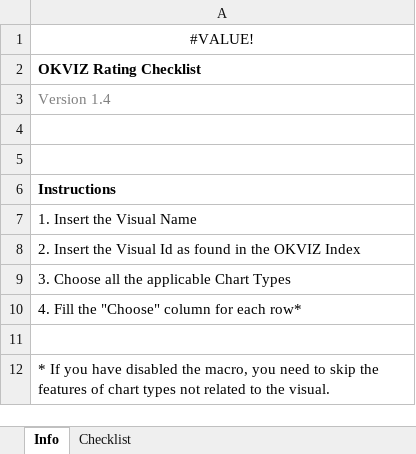
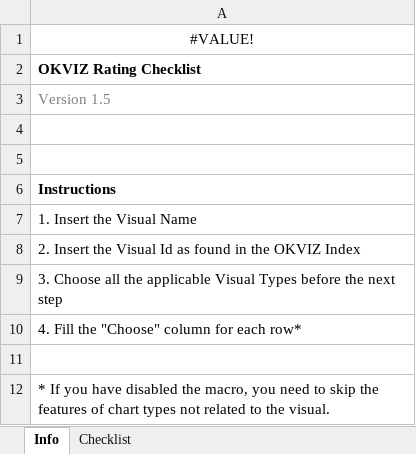
Before and after one commit to okviz/okviz.github.io, an Excel workbook: _mydocs/www/contributing/review-guidelines/files/rating-1.4.xlsm, sheet Info, drawn as a sheet; values as stored, in another font and other column widths than the file's, no borders; the diff names each change by its address in the sheet, - before the commit and + after, or states it on an @@ line.

```diff
--- a/_mydocs/www/contributing/review-guidelines/files/rating-1.4.xlsm (sheet Info)
+++ b/_mydocs/www/contributing/review-guidelines/files/rating-1.4.xlsm (sheet Info)
-A3: Version 1.4
+A3: Version 1.5
-A9: …the applicable Chart Types
+A9: …the applicable Visual Types before the next step
```
Also changed, not shown: sheet Checklist, hidden cells, 7 other files.
